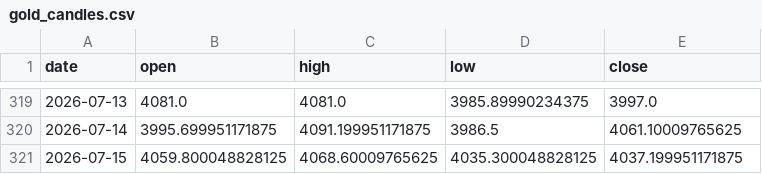
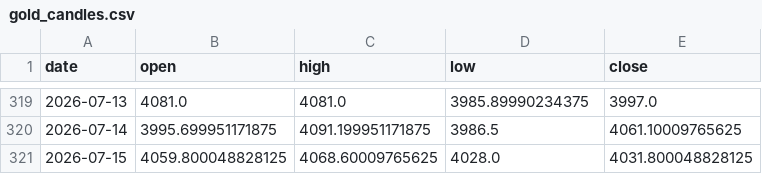
Before and after one commit to christianprimero926/btc-bot-panel, a CSV file: gold_candles.csv, drawn as a sheet; only a part is shown, gaps mark what is left out.

Commit message:
data: actualiza panel [skip ci]

```diff
--- a/gold_candles.csv
+++ b/gold_candles.csv
@@ -320,2 +320,2 @@ date,open,high,low,close
 2026-07-14,3995.699951171875,4091.199951171875,3986.5,4061.10009765625
-2026-07-15,4059.800048828125,4068.60009765625,4035.300048828125,4037.199951171875
+2026-07-15,4059.800048828125,4068.60009765625,4028.0,4031.800048828125
```
Also changed, not shown: qqq_candles.csv, 3 other files.
